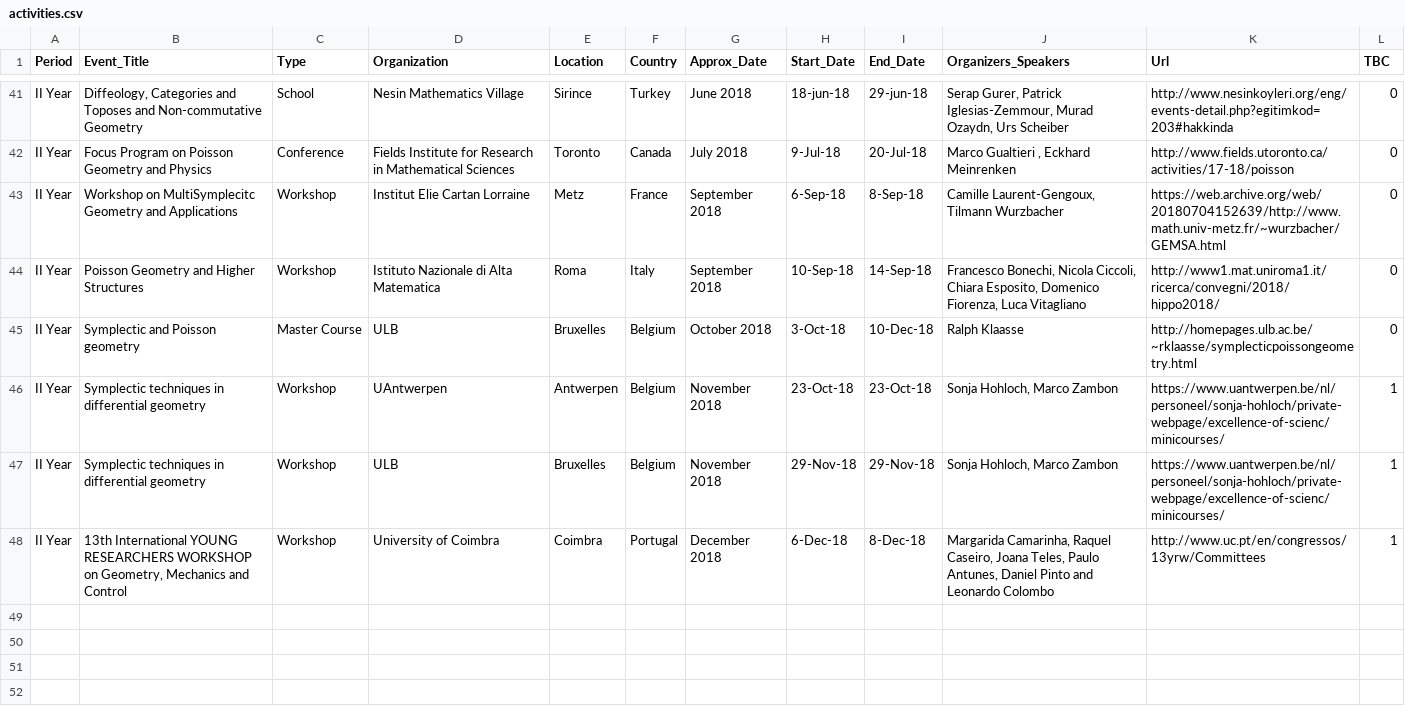
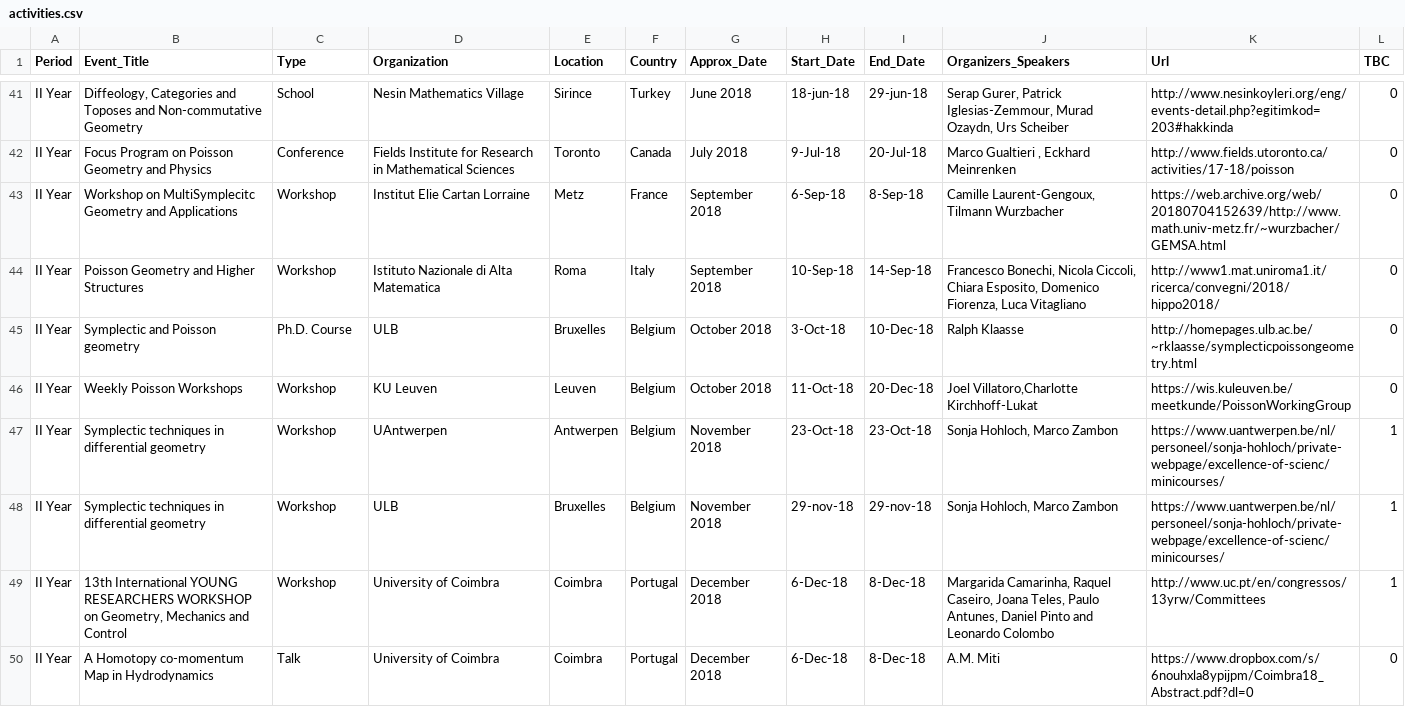
Before and after one commit to MasterToninus/MasterToninus.github.io, a CSV file: data/activities.csv, drawn as a sheet; only a part is shown, gaps mark what is left out.

Commit message:
Updated activities

```diff
--- a/data/activities.csv
+++ b/data/activities.csv
@@ -44,5 +44,7 @@ II Year;Workshop on MultiSymplecitc Geometry and Applications;Workshop;Institut
 II Year;Poisson Geometry and Higher Structures;Workshop;Istituto Nazionale di Alta Matematica;Roma;Italy;September 2018;10-Sep-18;14-Sep-18;Francesco Bonechi, Nicola Ciccoli, Chiara Esposito, Domenico Fiorenza, Luca Vitagliano;http://www1.mat.uniroma1.it/ricerca/convegni/2018/hippo2018/;0
-II Year;Symplectic and Poisson geometry;Master Course;ULB;Bruxelles;Belgium;October 2018;3-Oct-18;10-Dec-18;Ralph Klaasse;http://homepages.ulb.ac.be/~rklaasse/symplecticpoissongeometry.html;0
+II Year;Symplectic and Poisson geometry;Ph.D. Course;ULB;Bruxelles;Belgium;October 2018;3-Oct-18;10-Dec-18;Ralph Klaasse;http://homepages.ulb.ac.be/~rklaasse/symplecticpoissongeometry.html;0
+II Year;Weekly Poisson Workshops;Workshop;KU Leuven;Leuven;Belgium;October 2018;11-Oct-18;20-Dec-18;Joel Villatoro,Charlotte Kirchhoff-Lukat;https://wis.kuleuven.be/meetkunde/PoissonWorkingGroup;0
 II Year;Symplectic techniques in differential geometry;Workshop; UAntwerpen ;Antwerpen;Belgium;November 2018;23-Oct-18;23-Oct-18;Sonja Hohloch, Marco Zambon;https://www.uantwerpen.be/nl/personeel/sonja-hohloch/private-webpage/excellence-of-scienc/minicourses/;1
-II Year;Symplectic techniques in differential geometry;Workshop;ULB;Bruxelles;Belgium;November 2018;29-Nov-18;29-Nov-18;Sonja Hohloch, Marco Zambon;https://www.uantwerpen.be/nl/personeel/sonja-hohloch/private-webpage/excellence-of-scienc/minicourses/;1
+II Year;Symplectic techniques in differential geometry;Workshop;ULB;Bruxelles;Belgium;November 2018;29-nov-18;29-nov-18;Sonja Hohloch, Marco Zambon;https://www.uantwerpen.be/nl/personeel/sonja-hohloch/private-webpage/excellence-of-scienc/minicourses/;1
 II Year;13th International YOUNG RESEARCHERS WORKSHOP on Geometry, Mechanics and Control;Workshop;University of Coimbra;Coimbra;Portugal;December 2018;6-Dec-18;8-Dec-18;Margarida Camarinha, Raquel Caseiro, Joana Teles, Paulo Antunes, Daniel Pinto and Leonardo Colombo ;http://www.uc.pt/en/congressos/13yrw/Committees;1
+II Year;A Homotopy co-momentum Map in Hydrodynamics;Talk;University of Coimbra;Coimbra;Portugal;December 2018;6-Dec-18;8-Dec-18;A.M. Miti;https://www.dropbox.com/s/6nouhxla8ypijpm/Coimbra18_Abstract.pdf?dl=0;0
```
Also changed, not shown: 2 other files.
